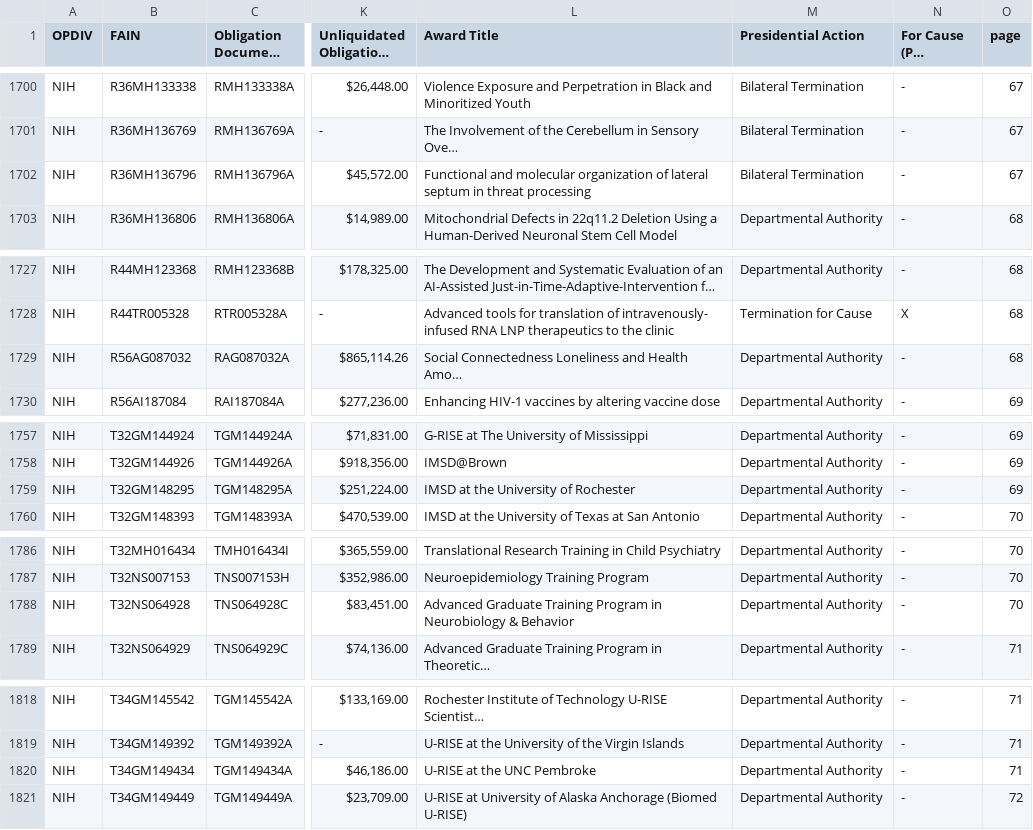
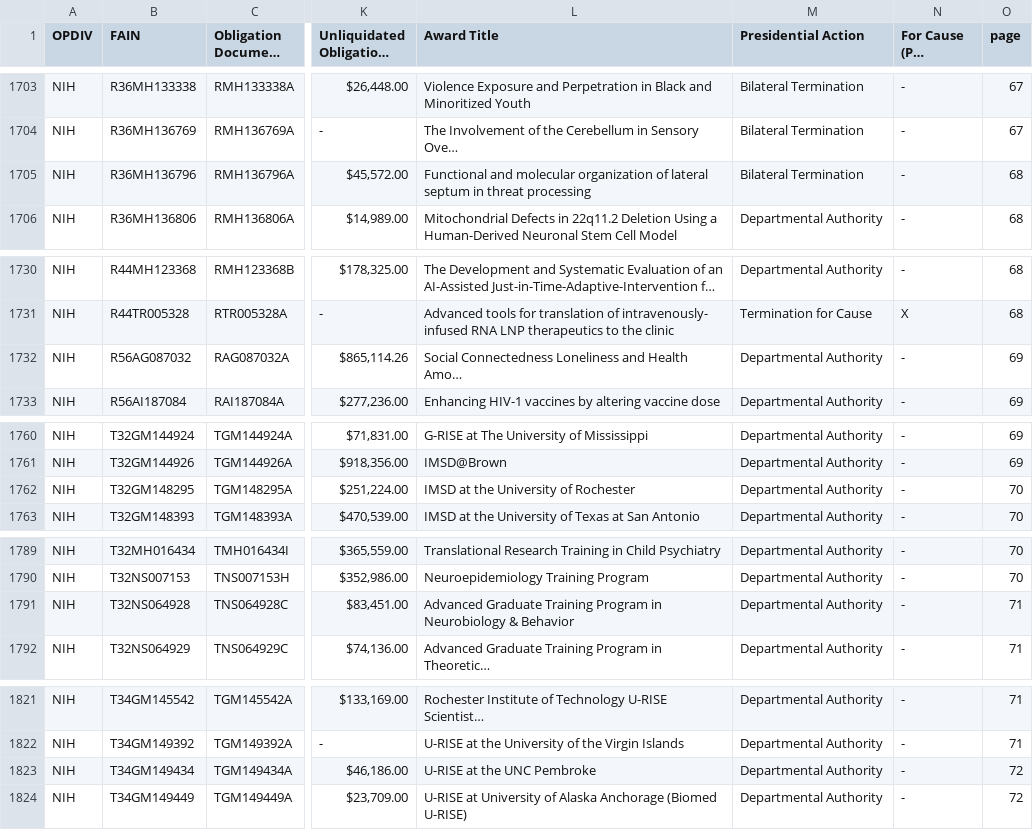
Before and after one commit to mgreen27605/hhs_grants, a CSV file: hhs_grants.csv, drawn as a sheet; only a part is shown, gaps mark what is left out; long unchanged cells end in …; addresses are those after the commit; the diff covers the shown part only; the diff names each change by its address in the sheet, - before the commit and + after, or states it on an @@ line.

```diff
--- a/hhs_grants.csv
+++ b/hhs_grants.csv
-O1705 (page): 67
+O1705 (page): 68
-O1732 (page): 68
+O1732 (page): 69
-O1762 (page): 69
+O1762 (page): 70
-O1791 (page): 70
+O1791 (page): 71
-O1823 (page): 71
+O1823 (page): 72
```
Also changed, not shown: 4 added rows, 1 removed row, 10 moved rows and 28 edited cells elsewhere in this file.
